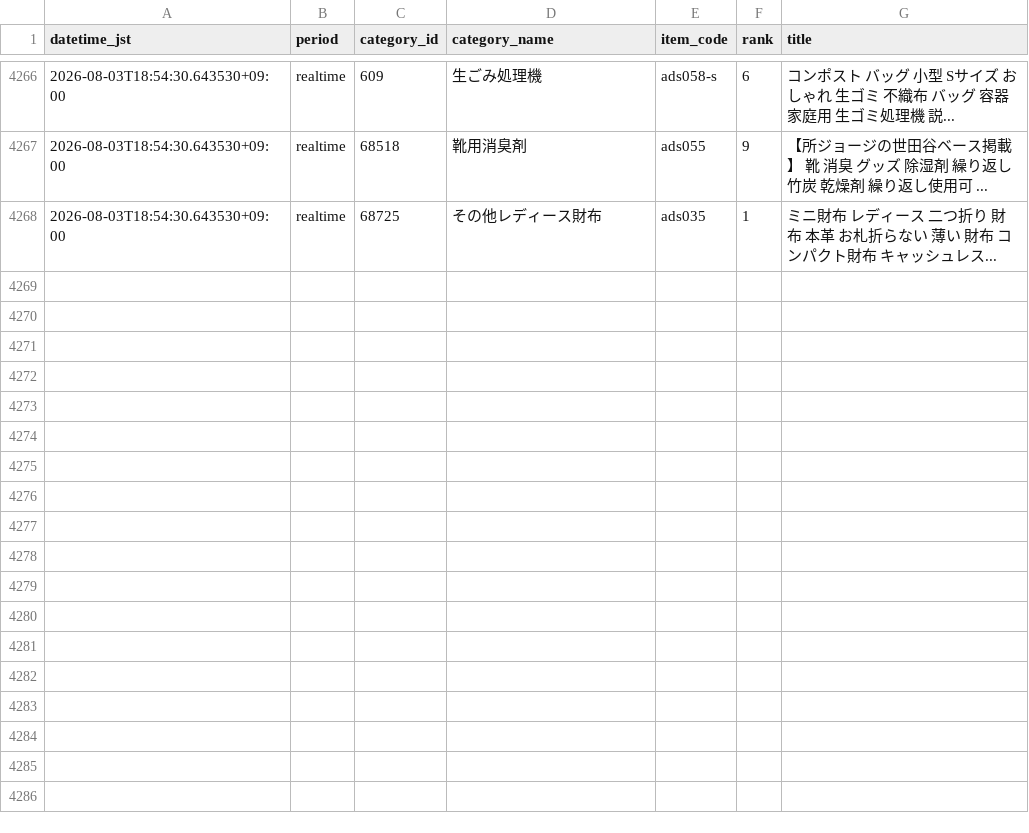
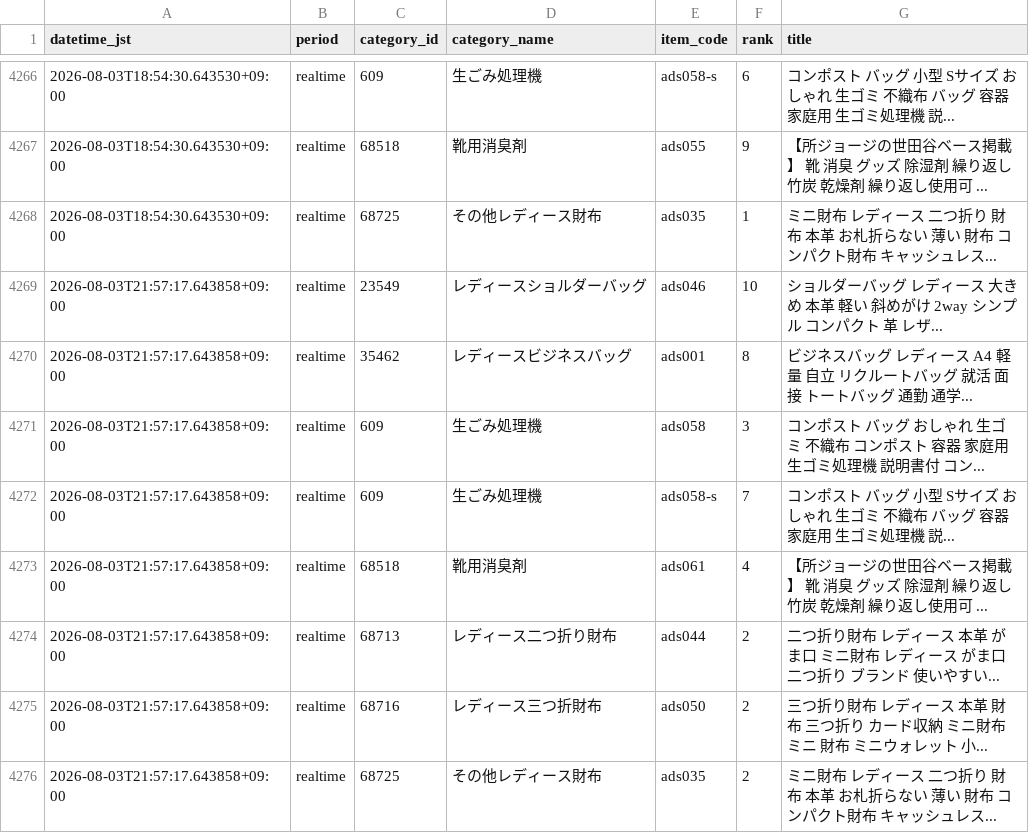
Before and after one commit to ads-hideki/yahoo-ranking-monitor, a CSV file: data/history.csv, drawn as a sheet; only a part is shown, gaps mark what is left out.

```diff
--- a/data/history.csv
+++ b/data/history.csv
@@ -4268 +4268,9 @@
 2026-08-03T18:54:30.643530+09:00,realtime,68725,その他レディース財布,ads035,1,ミニ財布 レディース 二つ折り 財布 本革 お札折らない 薄い 財布 コンパクト財布 キャッシュレス...
+2026-08-03T21:57:17.643858+09:00,realtime,23549,レディースショルダーバッグ,ads046,10,ショルダーバッグ レディース 大きめ 本革 軽い 斜めがけ 2way シンプル コンパクト 革 レザ...
+2026-08-03T21:57:17.643858+09:00,realtime,35462,レディースビジネスバッグ,ads001,8,ビジネスバッグ レディース A4 軽量 自立 リクルートバッグ 就活 面接 トートバッグ 通勤 通学...
+2026-08-03T21:57:17.643858+09:00,realtime,609,生ごみ処理機,ads058,3,コンポスト バッグ おしゃれ 生ゴミ 不織布 コンポスト 容器 家庭用 生ゴミ処理機 説明書付 コン...
+2026-08-03T21:57:17.643858+09:00,realtime,609,生ごみ処理機,ads058-s,7,コンポスト バッグ 小型 Sサイズ おしゃれ 生ゴミ 不織布 バッグ 容器 家庭用 生ゴミ処理機 説...
+2026-08-03T21:57:17.643858+09:00,realtime,68518,靴用消臭剤,ads061,4,【所ジョージの世田谷ベース掲載】 靴 消臭 グッズ 除湿剤 繰り返し 竹炭 乾燥剤 繰り返し使用可 ...
+2026-08-03T21:57:17.643858+09:00,realtime,68713,レディース二つ折り財布,ads044,2,二つ折り財布 レディース 本革 がま口 ミニ財布 レディース がま口 二つ折り ブランド 使いやすい...
+2026-08-03T21:57:17.643858+09:00,realtime,68716,レディース三つ折財布,ads050,2,三つ折り財布 レディース 本革 財布 三つ折り カード収納 ミニ財布 ミニ 財布 ミニウォレット 小...
+2026-08-03T21:57:17.643858+09:00,realtime,68725,その他レディース財布,ads035,2,ミニ財布 レディース 二つ折り 財布 本革 お札折らない 薄い 財布 コンパクト財布 キャッシュレス...
```
Also changed, not shown: 3 other files.
